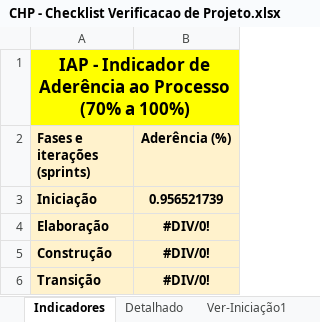
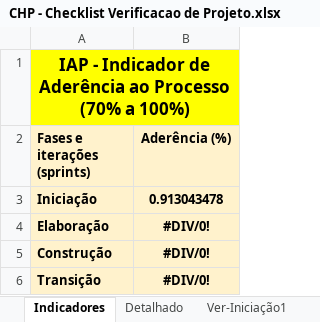
Before and after one commit to guualonso/chamado-pro, an Excel workbook: CHP/6.Gerenciamento de Projeto/CHP - Checklist Verificacao de Projeto.xlsx, sheet Indicadores, drawn as a sheet; values as stored, in another font and other column widths than the file's, no borders; charts and pictures not drawn; the diff names each change by its address in the sheet, - before the commit and + after, or states it on an @@ line.

```diff
--- a/CHP/6.Gerenciamento de Projeto/CHP - Checklist Verificacao de Projeto.xlsx (sheet Indicadores)
+++ b/CHP/6.Gerenciamento de Projeto/CHP - Checklist Verificacao de Projeto.xlsx (sheet Indicadores)
-B3 (Aderência (%)): 0.956521739
+B3 (Aderência (%)): 0.913043478
```
Also changed, not shown: sheet Ver-Iniciação1, sheet Detalhado, hidden cells, charts or pictures, CHP/6.Gerenciamento de Projeto/CHP - Planejamento e Controle do Projeto.xlsx, 2 other files.
